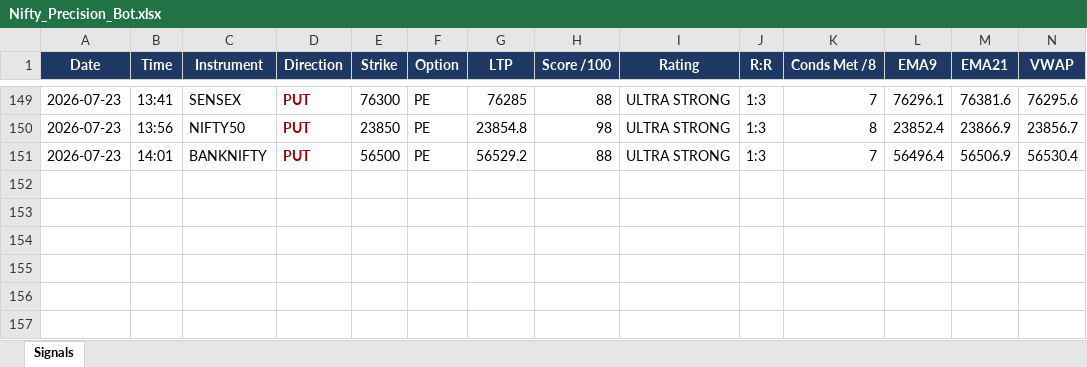
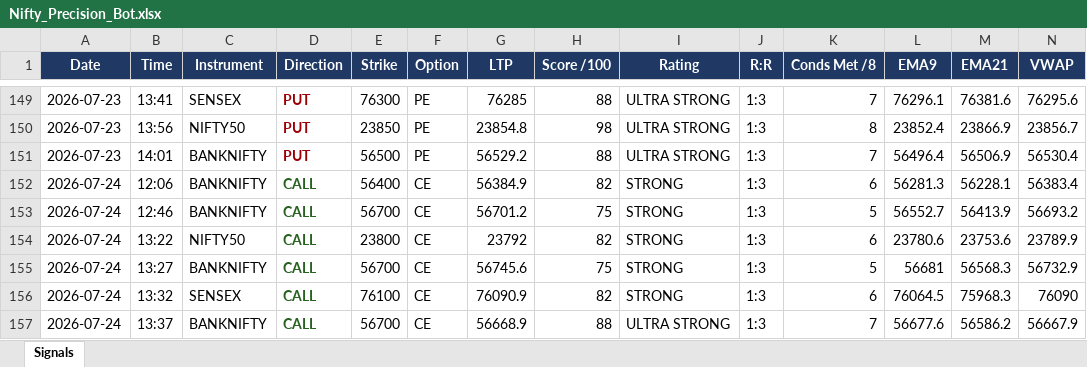
Before and after one commit to mithstrader/botnsestock, an Excel workbook: logs/Nifty_Precision_Bot.xlsx, sheet Signals, drawn as a sheet; only a part is shown, gaps mark what is left out; values as stored, in another font and other column widths than the file's, no borders; rows hold the shown columns only; the diff names each change by its address in the sheet, - before the commit and + after, or states it on an @@ line.

Commit message:
logs: nifty precision signals 2026-07-24

```diff
--- a/logs/Nifty_Precision_Bot.xlsx (sheet Signals)
+++ b/logs/Nifty_Precision_Bot.xlsx (sheet Signals)
+row 152: 2026-07-24 | 12:06 | BANKNIFTY | CALL | 56400 | CE | 56384.9 | 82 | STRONG | 1:3 | 6 | 56281.3 | 56228.1 | 56383.4
+row 153: 2026-07-24 | 12:46 | BANKNIFTY | CALL | 56700 | CE | 56701.2 | 75 | STRONG | 1:3 | 5 | 56552.7 | 56413.9 | 56693.2
+row 154: 2026-07-24 | 13:22 | NIFTY50 | CALL | 23800 | CE | 23792 | 82 | STRONG | 1:3 | 6 | 23780.6 | 23753.6 | 23789.9
+row 155: 2026-07-24 | 13:27 | BANKNIFTY | CALL | 56700 | CE | 56745.6 | 75 | STRONG | 1:3 | 5 | 56681 | 56568.3 | 56732.9
+row 156: 2026-07-24 | 13:32 | SENSEX | CALL | 76100 | CE | 76090.9 | 82 | STRONG | 1:3 | 6 | 76064.5 | 75968.3 | 76090
+row 157: 2026-07-24 | 13:37 | BANKNIFTY | CALL | 56700 | CE | 56668.9 | 88 | ULTRA STRONG | 1:3 | 7 | 56677.6 | 56586.2 | 56667.9
```
